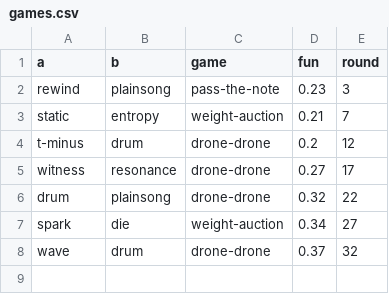
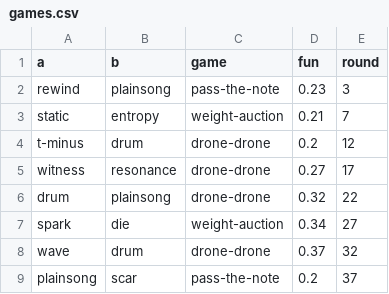
Before and after one commit to SuperInstance/quilt-matrix, a CSV file: runs/night1/games.csv, drawn as a sheet; the diff names each change by its address in the sheet, - before the commit and + after, or states it on an @@ line.

```diff
--- a/runs/night1/games.csv
+++ b/runs/night1/games.csv
+row 9: plainsong | scar | pass-the-note | 0.2 | 37
```
Also changed, not shown: runs/night1/leaderboard.csv, runs/night1/matrix/edges.csv, 7 other files.
